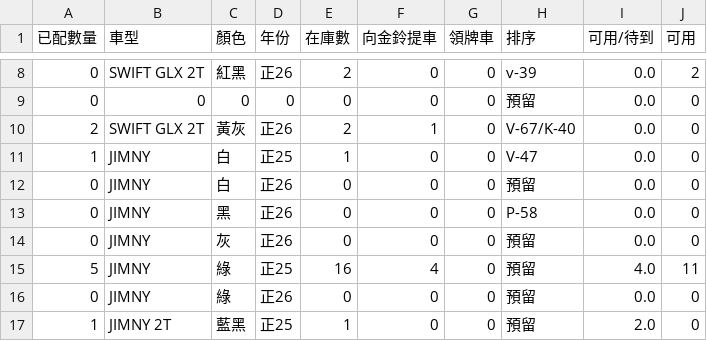
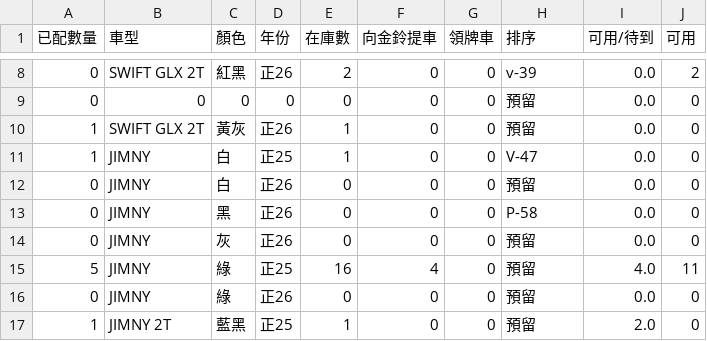
Before and after one commit to subarudms/suzuki-inventory, a CSV file: inventory.csv, drawn as a sheet; only a part is shown, gaps mark what is left out.

Commit message:
Update: 2026-04-29 13:25:32.591262

```diff
--- a/inventory.csv
+++ b/inventory.csv
@@ -9,3 +9,3 @@
 0,0,0,0,0,0,0,預留,0.0,0
-2,SWIFT GLX 2T,黃灰,正26,2,1,0,V-67/K-40,0.0,0
+1,SWIFT GLX 2T,黃灰,正26,1,0,0,預留,0.0,0
 1,JIMNY,白,正25,1,0,0,V-47,0.0,0
```
